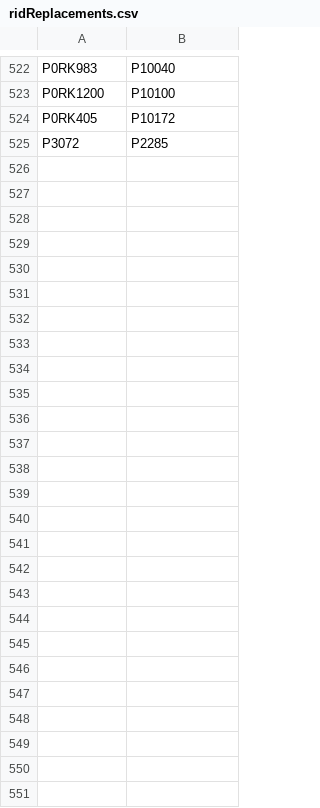
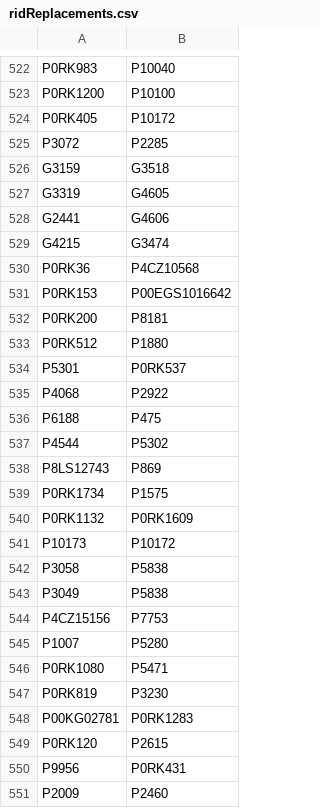
Before and after one commit to buda-base/xmltoldmigration, a CSV file: src/main/resources/ridReplacements.csv, drawn as a sheet; only a part is shown, gaps mark what is left out.

Commit message:
new duplicates

```diff
--- a/src/main/resources/ridReplacements.csv
+++ b/src/main/resources/ridReplacements.csv
@@ -525 +525,27 @@ P0RK405,P10172
 P3072,P2285
+G3159,G3518
+G3319,G4605
+G2441,G4606
+G4215,G3474
+P0RK36,P4CZ10568
+P0RK153,P00EGS1016642
+P0RK200,P8181
+P0RK512,P1880
+P5301,P0RK537
+P4068,P2922
+P6188,P475
+P4544,P5302
+P8LS12743,P869
+P0RK1734,P1575
+P0RK1132,P0RK1609
+P10173,P10172
+P3058,P5838
+P3049,P5838
+P4CZ15156,P7753
+P1007,P5280
+P0RK1080,P5471
+P0RK819,P3230
+P00KG02781,P0RK1283
+P0RK120,P2615
+P9956,P0RK431
+P2009,P2460
```
